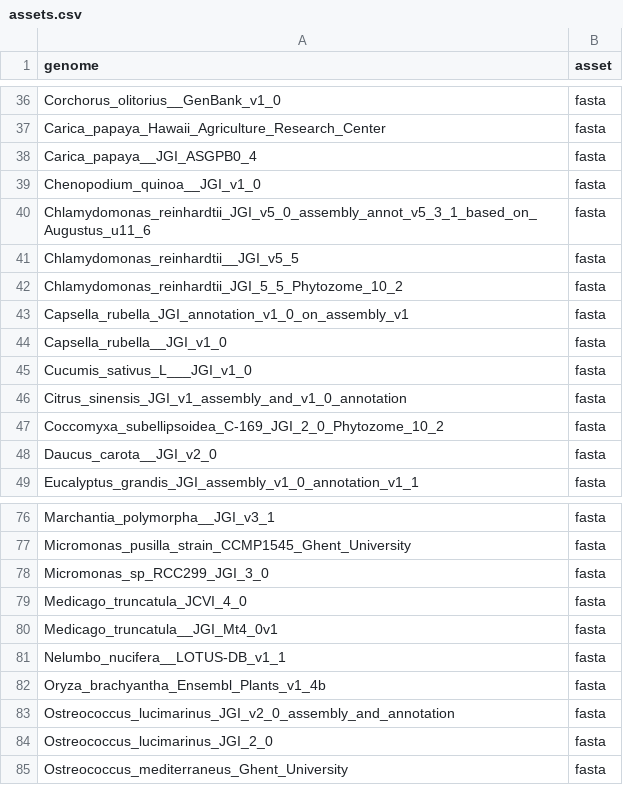
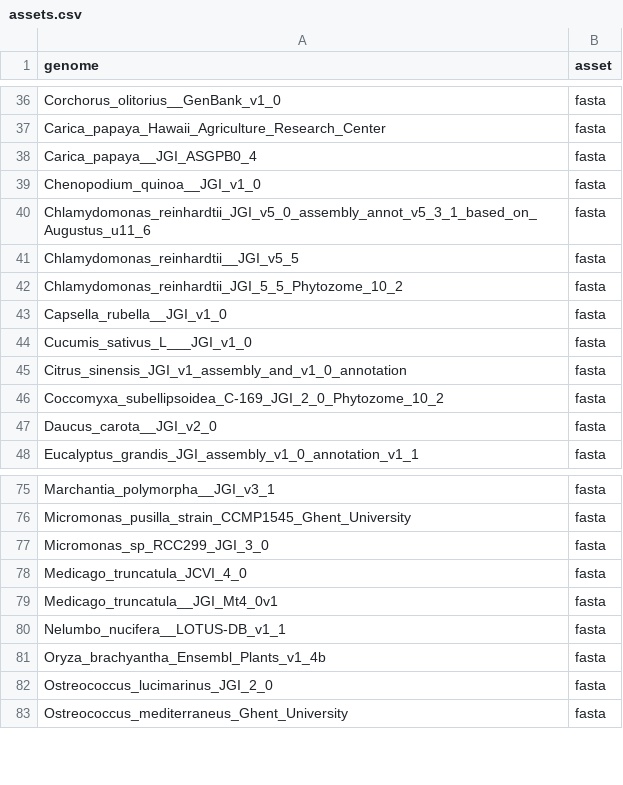
Before and after one commit to refgenie/plantref, a CSV file: asset_pep/assets.csv, drawn as a sheet; only a part is shown, gaps mark what is left out.

```diff
--- a/asset_pep/assets.csv
+++ b/asset_pep/assets.csv
@@ -42,3 +42,2 @@ Chlamydomonas_reinhardtii__JGI_v5_5,fasta
 Chlamydomonas_reinhardtii_JGI_5_5_Phytozome_10_2,fasta
-Capsella_rubella_JGI_annotation_v1_0_on_assembly_v1,fasta
 Capsella_rubella__JGI_v1_0,fasta
@@ -82,3 +81,2 @@ Nelumbo_nucifera__LOTUS-DB_v1_1,fasta
 Oryza_brachyantha_Ensembl_Plants_v1_4b,fasta
-Ostreococcus_lucimarinus_JGI_v2_0_assembly_and_annotation,fasta
 Ostreococcus_lucimarinus_JGI_2_0,fasta
```
Also changed, not shown: asset_pep/genome_descriptions.csv, asset_pep/recipe_inputs.csv, 1 other file.
